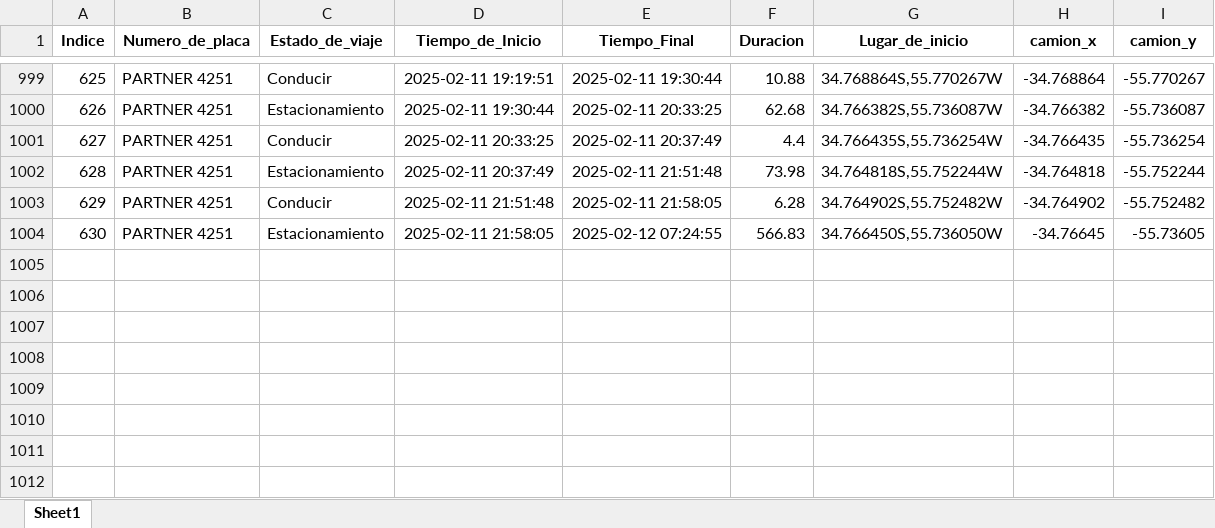
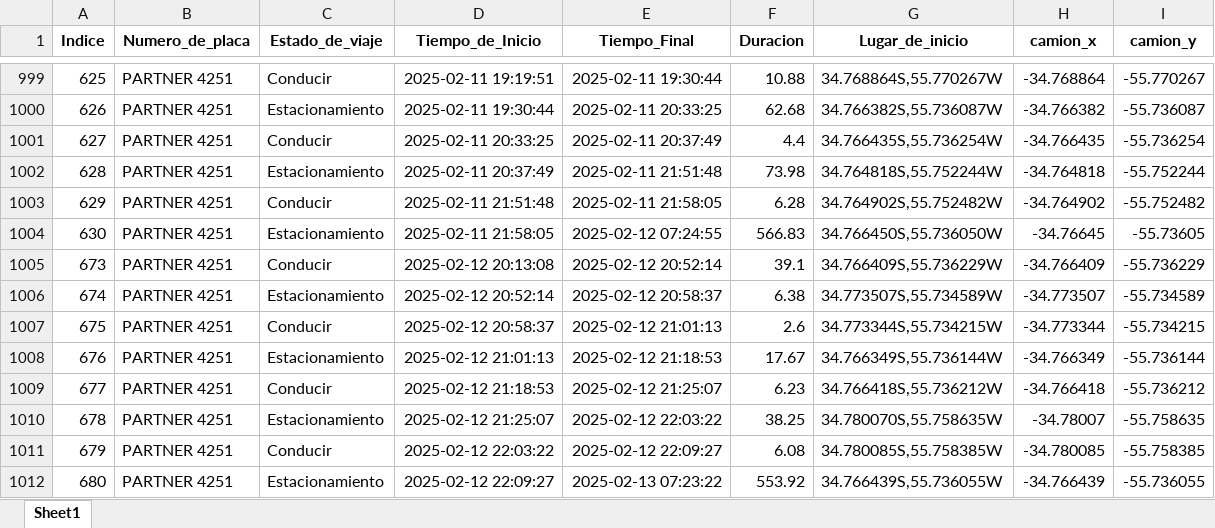
Before and after one commit to bisturito/1-ORIGINAL-DimalMaps, an Excel workbook: data/Limpia/eliminados_filtrado_horario.xlsx, sheet Sheet1, drawn as a sheet; only a part is shown, gaps mark what is left out; values as stored, in another font and other column widths than the file's, no borders; the diff names each change by its address in the sheet, - before the commit and + after, or states it on an @@ line.

```diff
--- a/data/Limpia/eliminados_filtrado_horario.xlsx (sheet Sheet1)
+++ b/data/Limpia/eliminados_filtrado_horario.xlsx (sheet Sheet1)
+row 1005: 673 | PARTNER 4251 | Conducir | 2025-02-12 20:13:08 | 2025-02-12 20:52:14 | 39.1 | 34.766409S,55.736229W | -34.766409 | -55.736229
+row 1006: 674 | PARTNER 4251 | Estacionamiento | 2025-02-12 20:52:14 | 2025-02-12 20:58:37 | 6.38 | 34.773507S,55.734589W | -34.773507 | -55.734589
+row 1007: 675 | PARTNER 4251 | Conducir | 2025-02-12 20:58:37 | 2025-02-12 21:01:13 | 2.6 | 34.773344S,55.734215W | -34.773344 | -55.734215
+row 1008: 676 | PARTNER 4251 | Estacionamiento | 2025-02-12 21:01:13 | 2025-02-12 21:18:53 | 17.67 | 34.766349S,55.736144W | -34.766349 | -55.736144
+row 1009: 677 | PARTNER 4251 | Conducir | 2025-02-12 21:18:53 | 2025-02-12 21:25:07 | 6.23 | 34.766418S,55.736212W | -34.766418 | -55.736212
+row 1010: 678 | PARTNER 4251 | Estacionamiento | 2025-02-12 21:25:07 | 2025-02-12 22:03:22 | 38.25 | 34.780070S,55.758635W | -34.78007 | -55.758635
+row 1011: 679 | PARTNER 4251 | Conducir | 2025-02-12 22:03:22 | 2025-02-12 22:09:27 | 6.08 | 34.780085S,55.758385W | -34.780085 | -55.758385
+row 1012: 680 | PARTNER 4251 | Estacionamiento | 2025-02-12 22:09:27 | 2025-02-13 07:23:22 | 553.92 | 34.766439S,55.736055W | -34.766439 | -55.736055
```
Also changed, not shown: data/Limpia/estacionados_camion.xlsx, 4 other files.
